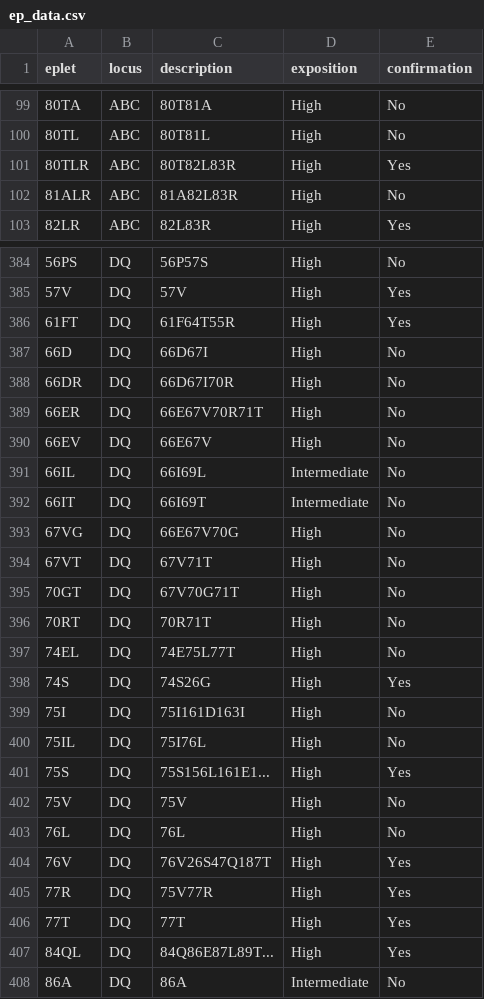
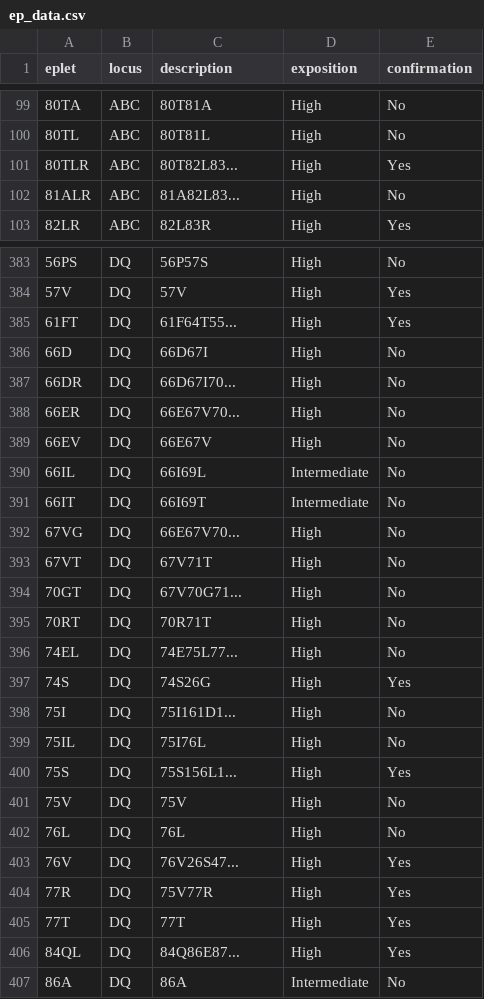
Before and after one commit to MICS-Lab/pelc, a CSV file: pelc/data/ep_data.csv, drawn as a sheet; only a part is shown, gaps mark what is left out; the diff covers the shown part only.

```diff
--- a/pelc/data/ep_data.csv
+++ b/pelc/data/ep_data.csv
@@ -100,4 +100,4 @@ eplet;locus;description;exposition;confirmation
 80TL;ABC;80T81L;High;No
-80TLR;ABC;80T82L83R;High;Yes
-81ALR;ABC;81A82L83R;High;No
+80TLR;ABC;80T82L83...;High;Yes
+81ALR;ABC;81A82L83...;High;No
 82LR;ABC;82L83R;High;Yes
@@ -385,6 +384,6 @@ eplet;locus;description;exposition;confirmation
 57V;DQ;57V;High;Yes
-61FT;DQ;61F64T55R;High;Yes
+61FT;DQ;61F64T55...;High;Yes
 66D;DQ;66D67I;High;No
-66DR;DQ;66D67I70R;High;No
-66ER;DQ;66E67V70R71T;High;No
+66DR;DQ;66D67I70...;High;No
+66ER;DQ;66E67V70...;High;No
 66EV;DQ;66E67V;High;No
@@ -392,17 +391,17 @@ eplet;locus;description;exposition;confirmation
 66IT;DQ;66I69T;Intermediate;No
-67VG;DQ;66E67V70G;High;No
+67VG;DQ;66E67V70...;High;No
 67VT;DQ;67V71T;High;No
-70GT;DQ;67V70G71T;High;No
+70GT;DQ;67V70G71...;High;No
 70RT;DQ;70R71T;High;No
-74EL;DQ;74E75L77T;High;No
+74EL;DQ;74E75L77...;High;No
 74S;DQ;74S26G;High;Yes
-75I;DQ;75I161D163I;High;No
+75I;DQ;75I161D1...;High;No
 75IL;DQ;75I76L;High;No
-75S;DQ;75S156L161E1...;High;Yes
+75S;DQ;75S156L1...;High;Yes
 75V;DQ;75V;High;No
 76L;DQ;76L;High;No
-76V;DQ;76V26S47Q187T;High;Yes
+76V;DQ;76V26S47...;High;Yes
 77R;DQ;75V77R;High;Yes
 77T;DQ;77T;High;Yes
-84QL;DQ;84Q86E87L89T...;High;Yes
+84QL;DQ;84Q86E87...;High;Yes
 86A;DQ;86A;Intermediate;No
```
Also changed, not shown: 1 removed row and 85 edited cells elsewhere in this file, pelc/data/DQ.csv, 23 other files.
